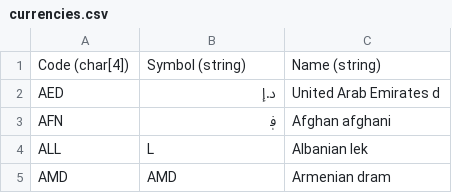
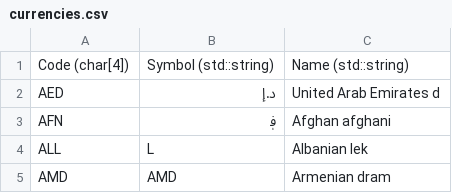
Before and after one commit to fleschutz/csv2hpp, a CSV file: examples/currencies.csv, drawn as a sheet; only a part is shown.

```diff
--- a/examples/currencies.csv
+++ b/examples/currencies.csv
@@ -1,2 +1,2 @@
-Code (char[4]),Symbol (string),Name (string)
+Code (char[4]),Symbol (std::string),Name (std::string)
 AED,د.إ,United Arab Emirates d
```
Also changed, not shown: 1 other file.
